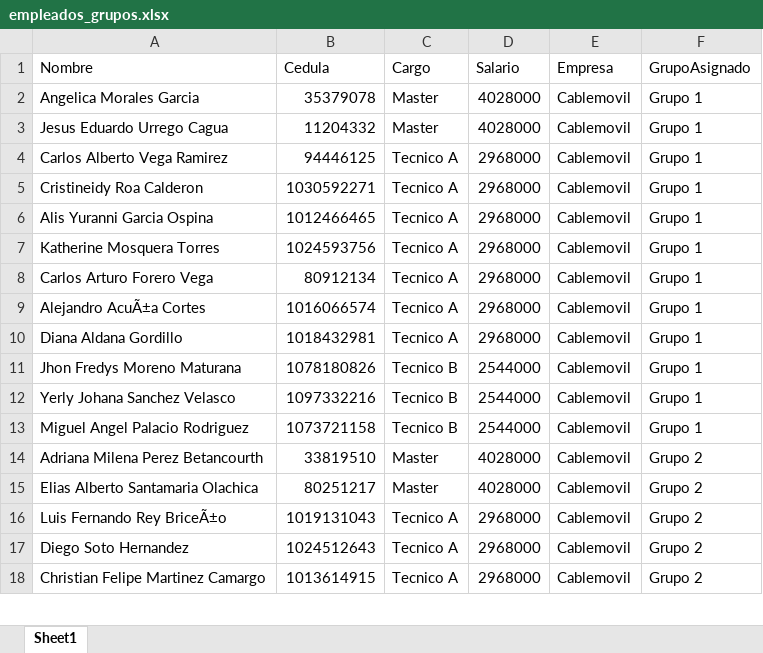
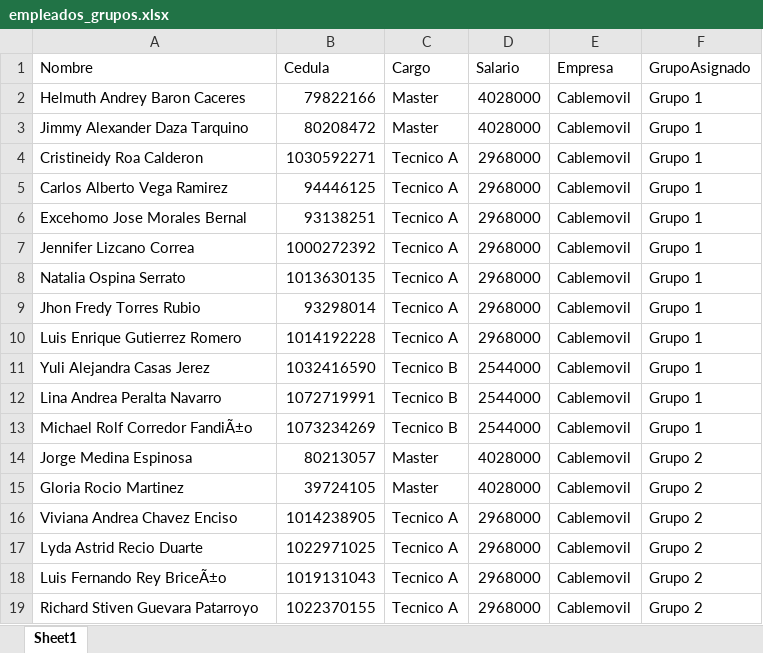
Before and after one commit to RichGuep/MovilGo, an Excel workbook: empleados_grupos.xlsx, sheet Sheet1, drawn as a sheet; only a part is shown; values as stored, in another font and other column widths than the file's, no borders; removed rows and columns are numbered as before the commit, all else as after; the diff covers the shown part only; the diff names each change by its address in the sheet, - before the commit and + after, or states it on an @@ line.

Commit message:
Update 2026-05-13 21:45:54.797641

```diff
--- a/empleados_grupos.xlsx (sheet Sheet1)
+++ b/empleados_grupos.xlsx (sheet Sheet1)
-A2 (Nombre): Angelica Morales Garcia
+A2 (Nombre): Helmuth Andrey Baron Caceres
-B2 (Cedula): 35379078
+B2 (Cedula): 79822166
-A3 (Nombre): Jesus Eduardo Urrego Cagua
+A3 (Nombre): Jimmy Alexander Daza Tarquino
-B3 (Cedula): 11204332
+B3 (Cedula): 80208472
+row 4: Cristineidy Roa Calderon | 1030592271 | Tecnico A | 2968000 | Cablemovil | Grupo 1
-A6 (Nombre): Cristineidy Roa Calderon
+A6 (Nombre): Excehomo Jose Morales Bernal
-B6 (Cedula): 1030592271
+B6 (Cedula): 93138251
-A7 (Nombre): Alis Yuranni Garcia Ospina
+A7 (Nombre): Jennifer Lizcano Correa
-B7 (Cedula): 1012466465
+B7 (Cedula): 1000272392
-A8 (Nombre): Katherine Mosquera Torres
+A8 (Nombre): Natalia Ospina Serrato
-B8 (Cedula): 1024593756
+B8 (Cedula): 1013630135
-A9 (Nombre): Carlos Arturo Forero Vega
+A9 (Nombre): Jhon Fredy Torres Rubio
-B9 (Cedula): 80912134
+B9 (Cedula): 93298014
-A10 (Nombre): Alejandro AcuÃ±a Cortes
+A10 (Nombre): Luis Enrique Gutierrez Romero
-B10 (Cedula): 1016066574
+B10 (Cedula): 1014192228
-row 10: Diana Aldana Gordillo | 1018432981 | Tecnico A | 2968000 | Cablemovil | Grupo 1
-A11 (Nombre): Jhon Fredys Moreno Maturana
+A11 (Nombre): Yuli Alejandra Casas Jerez
-B11 (Cedula): 1078180826
+B11 (Cedula): 1032416590
-A12 (Nombre): Yerly Johana Sanchez Velasco
+A12 (Nombre): Lina Andrea Peralta Navarro
-B12 (Cedula): 1097332216
+B12 (Cedula): 1072719991
-A13 (Nombre): Miguel Angel Palacio Rodriguez
+A13 (Nombre): Michael Rolf Corredor FandiÃ±o
-B13 (Cedula): 1073721158
+B13 (Cedula): 1073234269
-A14 (Nombre): Adriana Milena Perez Betancourth
+A14 (Nombre): Jorge Medina Espinosa
-B14 (Cedula): 33819510
+B14 (Cedula): 80213057
-A15 (Nombre): Elias Alberto Santamaria Olachica
+A15 (Nombre): Gloria Rocio Martinez
-B15 (Cedula): 80251217
+B15 (Cedula): 39724105
+row 16: Viviana Andrea Chavez Enciso | 1014238905 | Tecnico A | 2968000 | Cablemovil | Grupo 2
+row 17: Lyda Astrid Recio Duarte | 1022971025 | Tecnico A | 2968000 | Cablemovil | Grupo 2
-row 17: Diego Soto Hernandez | 1024512643 | Tecnico A | 2968000 | Cablemovil | Grupo 2
-A19 (Nombre): Christian Felipe Martinez Camargo
+A19 (Nombre): Richard Stiven Guevara Patarroyo
-B19 (Cedula): 1013614915
+B19 (Cedula): 1022370155
```
Also changed, not shown: 8 added rows, 7 removed rows and 42 edited cells elsewhere in this sheet.
